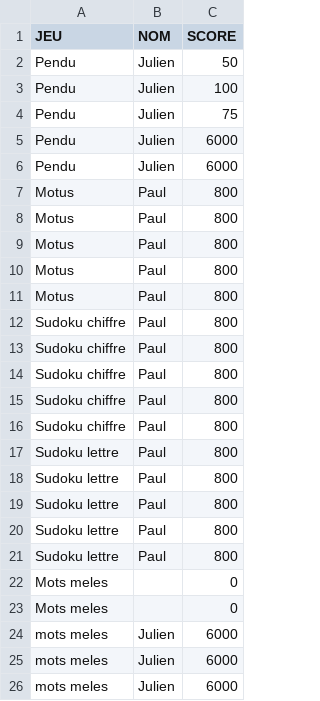
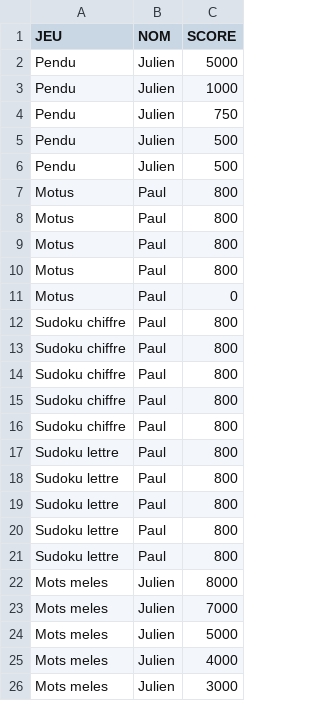
Before and after one commit to Zekphyn/Projet-S5, a CSV file: src/file/score.csv, drawn as a sheet.

```diff
--- a/src/file/score.csv
+++ b/src/file/score.csv
@@ -1,7 +1,7 @@
 JEU,NOM,SCORE
-Pendu,Julien,50
-Pendu,Julien,100
-Pendu,Julien,75
-Pendu,Julien,6000
-Pendu,Julien,6000
+Pendu,Julien,5000
+Pendu,Julien,1000
+Pendu,Julien,750
+Pendu,Julien,500
+Pendu,Julien,500
 Motus,Paul,800
@@ -10,3 +10,3 @@ Motus,Paul,800
 Motus,Paul,800
-Motus,Paul,800
+Motus,Paul,0
 Sudoku chiffre,Paul,800
@@ -21,6 +21,6 @@ Sudoku lettre,Paul,800
 Sudoku lettre,Paul,800
-Mots meles,,0
-Mots meles,,0
-mots meles,Julien,6000
-mots meles,Julien,6000
-mots meles,Julien,6000
+Mots meles,Julien,8000
+Mots meles,Julien,7000
+Mots meles,Julien,5000
+Mots meles,Julien,4000
+Mots meles,Julien,3000
```
Also changed, not shown: 3 other files.
